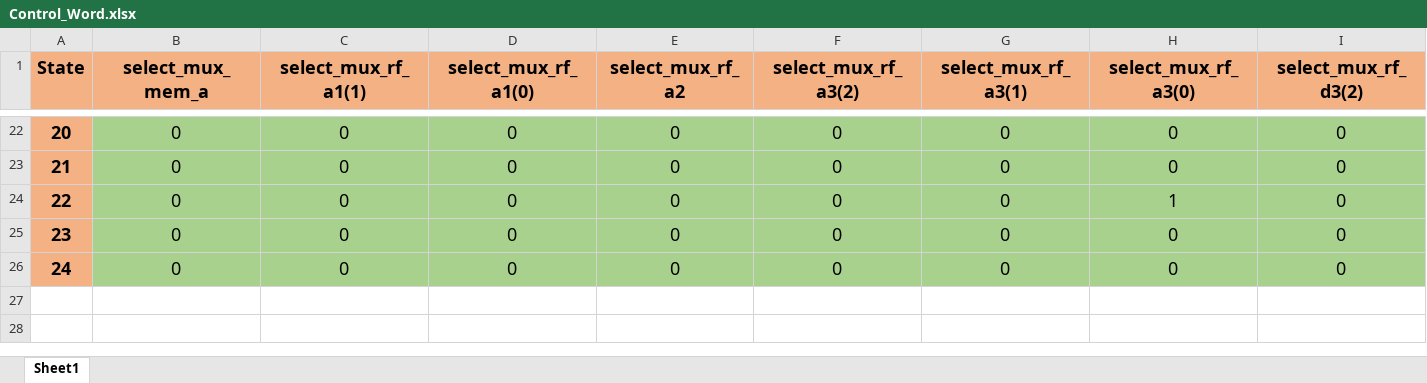
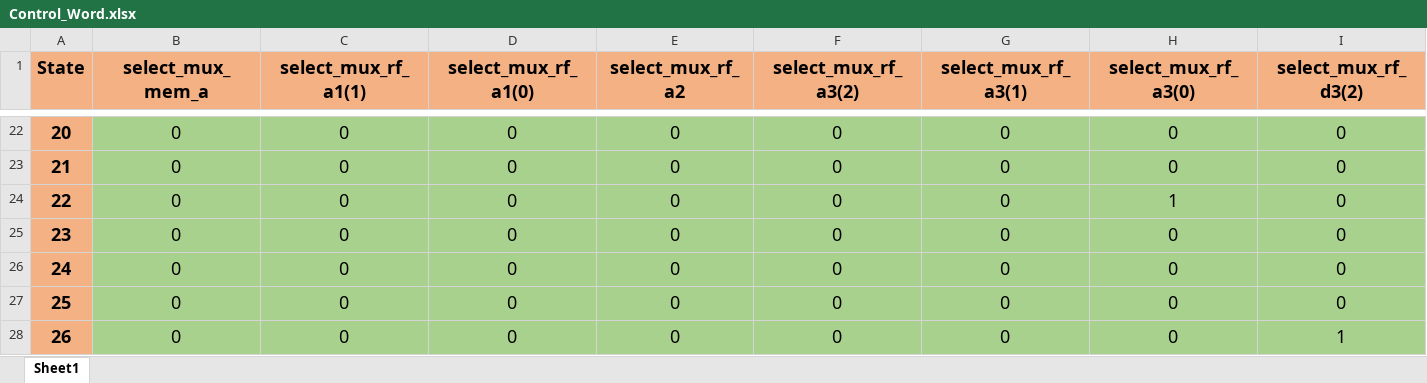
Before and after one commit to neerajsprabhu/IITB-RISC-22, an Excel workbook: Multicycle/Control_Word.xlsx, sheet Sheet1, drawn as a sheet; only a part is shown, gaps mark what is left out; values as stored, in another font and other column widths than the file's, no borders; rows hold the shown columns only; the diff names each change by its address in the sheet, - before the commit and + after, or states it on an @@ line.

Commit message:
Updated control word

```diff
--- a/Multicycle/Control_Word.xlsx (sheet Sheet1)
+++ b/Multicycle/Control_Word.xlsx (sheet Sheet1)
+row 27: 25 | 0 | 0 | 0 | 0 | 0 | 0 | 0 | 0
+row 28: 26 | 0 | 0 | 0 | 0 | 0 | 0 | 0 | 1
```
